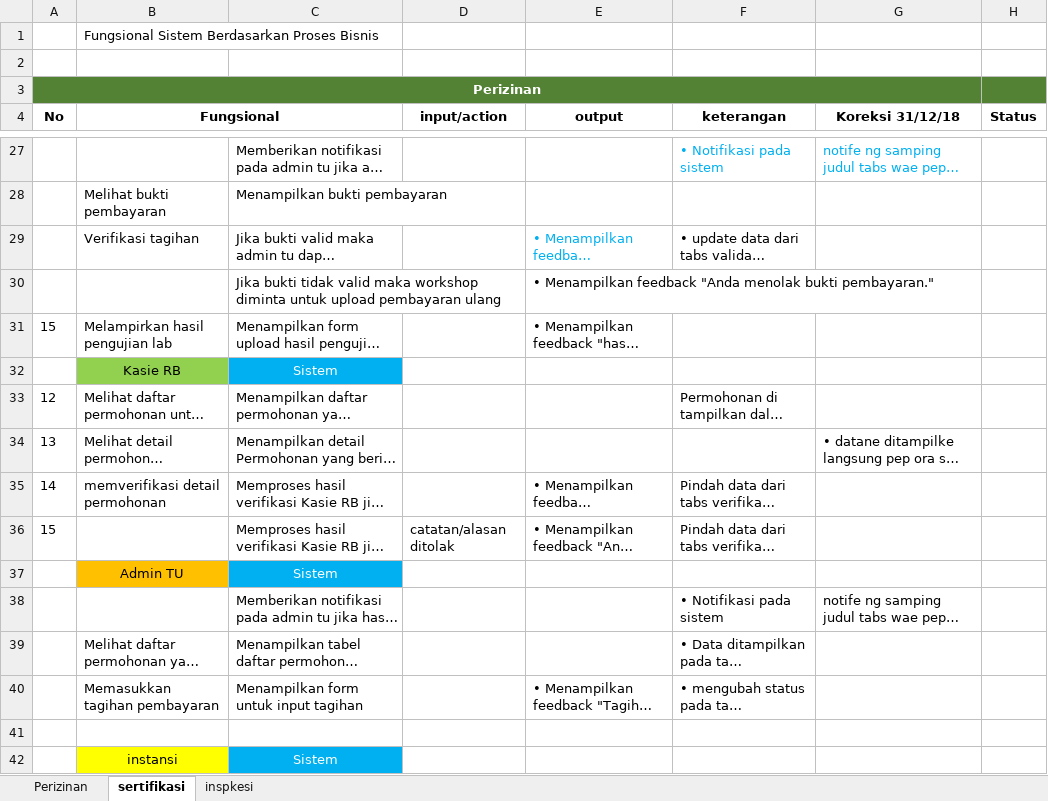
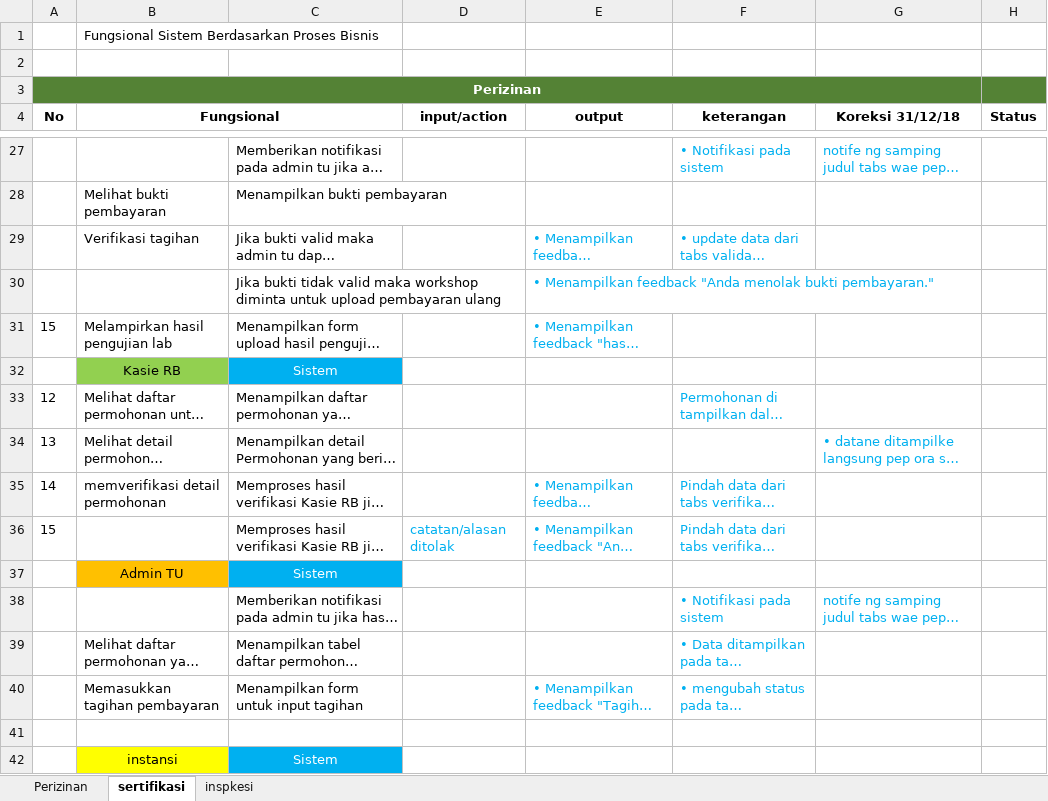
Before and after one commit to febriyanyoga/btkp, an Excel workbook: Fungsional BTKP.xlsx, sheet sertifikasi, drawn as a sheet; only a part is shown, gaps mark what is left out; long unchanged cells end in …; values as stored, in another font and other column widths than the file's, no borders; charts and pictures not drawn; the diff covers the shown part only; the diff names each change by its address in the sheet, - before the commit and + after, or states it on an @@ line.

```diff
--- a/Fungsional BTKP.xlsx (sheet sertifikasi)
+++ b/Fungsional BTKP.xlsx (sheet sertifikasi)
-F29 text colour: black
+F29 text colour: #00B0F0
-E30:E31 text colour: black
+E30:E31 text colour: #00B0F0
-F33 text colour: black
+F33 text colour: #00B0F0
-G34 text colour: black
+G34 text colour: #00B0F0
-E35:F35 text colour: black
+E35:F35 text colour: #00B0F0
-D36:F36 text colour: black
+D36:F36 text colour: #00B0F0
-F38:G38 text colour: black
+F38:G38 text colour: #00B0F0
-F39 text colour: black
+F39 text colour: #00B0F0
-E40:F40 text colour: black
+E40:F40 text colour: #00B0F0
```
Also changed, not shown: cell formats elsewhere in this sheet, 17 other files.
